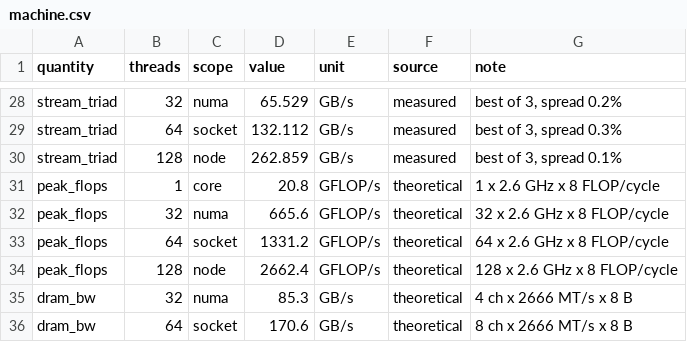
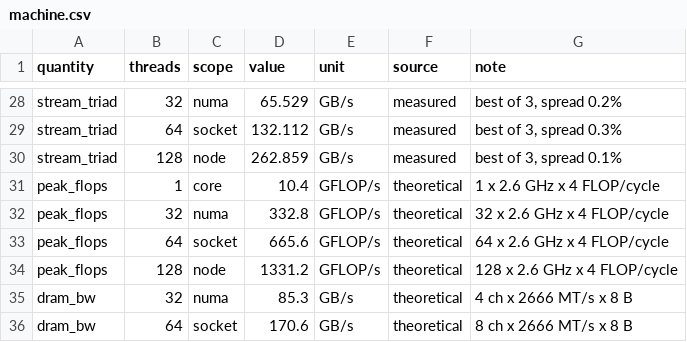
Before and after one commit to notsergiu2314/Performance_Engineering, a CSV file: cloverleaf/perf-investigation/roofline/results/roofline-34735/machine.csv, drawn as a sheet; only a part is shown, gaps mark what is left out.

Commit message:
roofline work on cluster

```diff
--- a/cloverleaf/perf-investigation/roofline/results/roofline-34735/machine.csv
+++ b/cloverleaf/perf-investigation/roofline/results/roofline-34735/machine.csv
@@ -30,6 +30,6 @@ stream_triad,64,socket,132.112,GB/s,measured,"best of 3, spread 0.3%"
 stream_triad,128,node,262.859,GB/s,measured,"best of 3, spread 0.1%"
-peak_flops,1,core,20.8,GFLOP/s,theoretical,1 x 2.6 GHz x 8 FLOP/cycle
-peak_flops,32,numa,665.6,GFLOP/s,theoretical,32 x 2.6 GHz x 8 FLOP/cycle
-peak_flops,64,socket,1331.2,GFLOP/s,theoretical,64 x 2.6 GHz x 8 FLOP/cycle
-peak_flops,128,node,2662.4,GFLOP/s,theoretical,128 x 2.6 GHz x 8 FLOP/cycle
+peak_flops,1,core,10.4,GFLOP/s,theoretical,1 x 2.6 GHz x 4 FLOP/cycle
+peak_flops,32,numa,332.8,GFLOP/s,theoretical,32 x 2.6 GHz x 4 FLOP/cycle
+peak_flops,64,socket,665.6,GFLOP/s,theoretical,64 x 2.6 GHz x 4 FLOP/cycle
+peak_flops,128,node,1331.2,GFLOP/s,theoretical,128 x 2.6 GHz x 4 FLOP/cycle
 dram_bw,32,numa,85.3,GB/s,theoretical,4 ch x 2666 MT/s x 8 B
```
Also changed, not shown: 49 other files.
